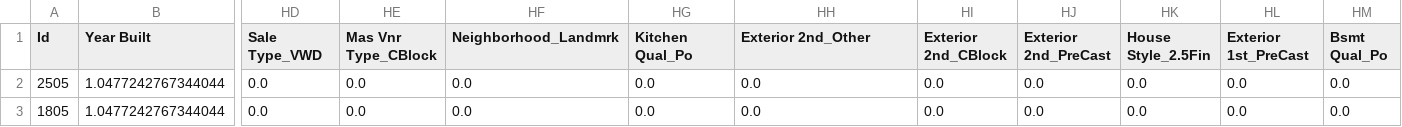
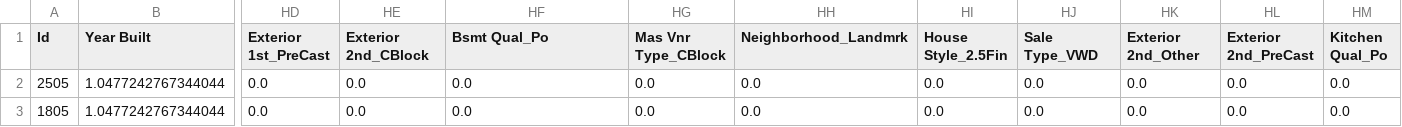
Before and after one commit to zjwee/general-assembly-projects, a CSV file: project_2/datasets/model_tuning/X_train_processed.csv, drawn as a sheet; only a part is shown, gaps mark what is left out; the diff names each change by its address in the sheet, - before the commit and + after, or states it on an @@ line.

```diff
--- a/project_2/datasets/model_tuning/X_train_processed.csv
+++ b/project_2/datasets/model_tuning/X_train_processed.csv
-HD1: Sale Type_VWD
+HD1: Exterior 1st_PreCast
-HE1: Mas Vnr Type_CBlock
+HE1: Exterior 2nd_CBlock
-HF1: Neighborhood_Landmrk
+HF1: Bsmt Qual_Po
-HG1: Kitchen Qual_Po
+HG1: Mas Vnr Type_CBlock
-HH1: Exterior 2nd_Other
+HH1: Neighborhood_Landmrk
-HI1: Exterior 2nd_CBlock
+HI1: House Style_2.5Fin
-HJ1: Exterior 2nd_PreCast
+HJ1: Sale Type_VWD
-HK1: House Style_2.5Fin
+HK1: Exterior 2nd_Other
-HL1: Exterior 1st_PreCast
+HL1: Exterior 2nd_PreCast
-HM1: Bsmt Qual_Po
+HM1: Kitchen Qual_Po
```
Also changed, not shown: project_2/datasets/kaggle_submission/test_X_processed.csv, project_2/datasets/model_tuning/X_test_processed.csv, 9 other files.
